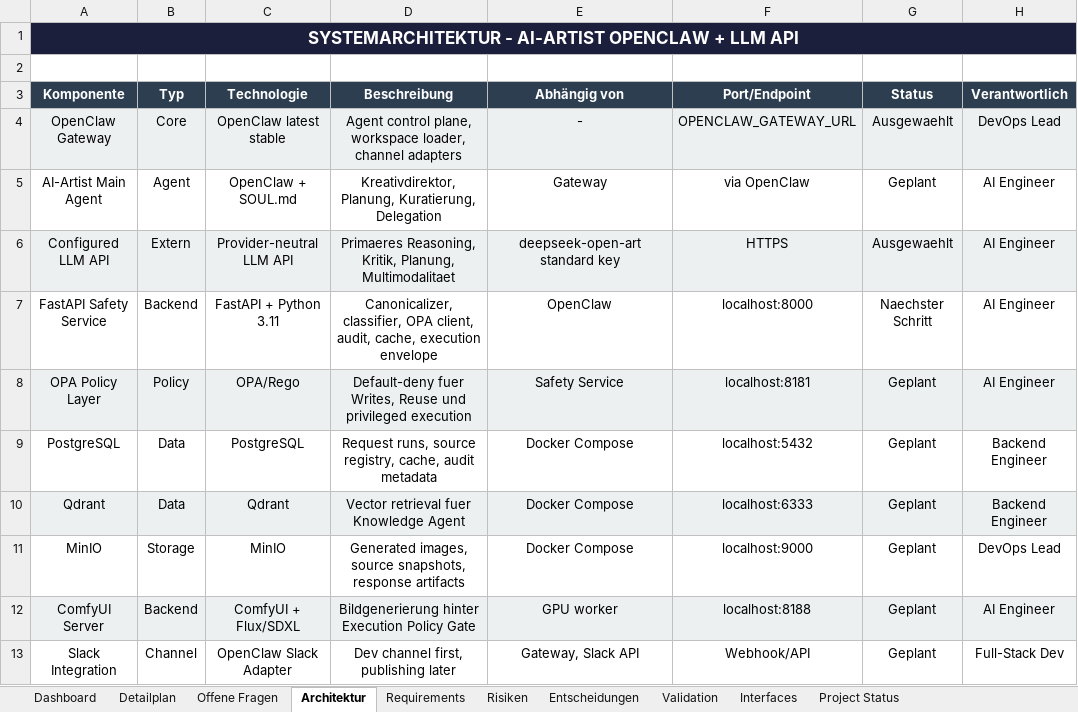
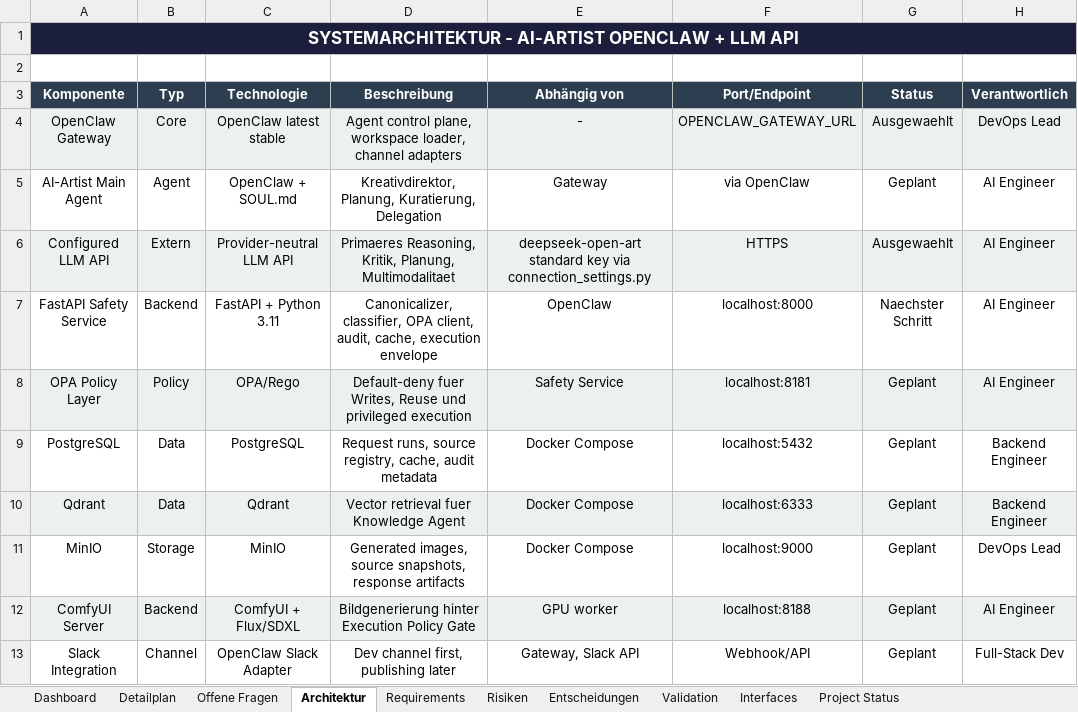
Before and after one commit to artprof964/AI-Artist, an Excel workbook: AI_Artist_Agent_Projekttracker.xlsx, sheet Architektur, drawn as a sheet; only a part is shown; values as stored, in another font and other column widths than the file's, no borders; the diff names each change by its address in the sheet, - before the commit and + after, or states it on an @@ line.

```diff
--- a/AI_Artist_Agent_Projekttracker.xlsx (sheet Architektur)
+++ b/AI_Artist_Agent_Projekttracker.xlsx (sheet Architektur)
-E6 (Abhängig von): deepseek-open-art standard key
+E6 (Abhängig von): deepseek-open-art standard key via connection_settings.py
```
Also changed, not shown: sheet Detailplan, sheet Requirements, sheet Project Status, sheet Validation, 5 other files.
